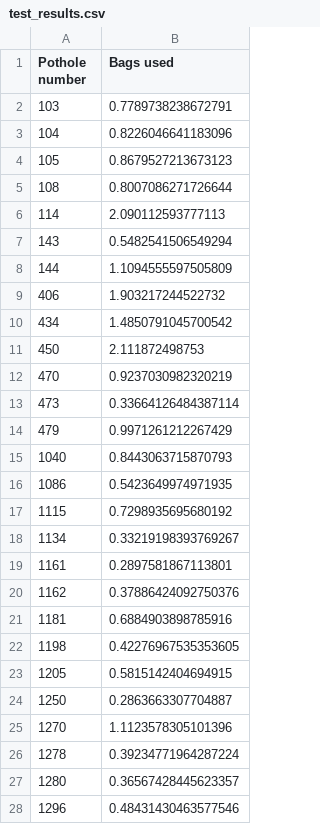
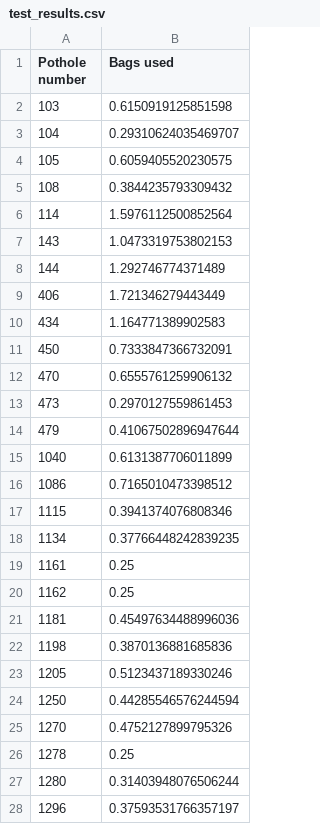
Before and after one commit to KellenMossner/data-school-hackathon-2024, a CSV file: data/test_results.csv, drawn as a sheet; only a part is shown; the diff covers the shown part only.

```diff
--- a/data/test_results.csv
+++ b/data/test_results.csv
@@ -1,28 +1,28 @@
 Pothole number,Bags used
-103,0.7789738238672791
-104,0.8226046641183096
-105,0.8679527213673123
-108,0.8007086271726644
-114,2.090112593777113
-143,0.5482541506549294
-144,1.1094555597505809
-406,1.903217244522732
-434,1.4850791045700542
-450,2.111872498753
-470,0.9237030982320219
-473,0.33664126484387114
-479,0.9971261212267429
-1040,0.8443063715870793
-1086,0.5423649974971935
-1115,0.7298935695680192
-1134,0.33219198393769267
-1161,0.2897581867113801
-1162,0.37886424092750376
-1181,0.6884903898785916
-1198,0.42276967535353605
-1205,0.5815142404694915
-1250,0.2863663307704887
-1270,1.1123578305101396
-1278,0.39234771964287224
-1280,0.36567428445623357
-1296,0.48431430463577546
+103,0.6150919125851598
+104,0.29310624035469707
+105,0.6059405520230575
+108,0.3844235793309432
+114,1.5976112500852564
+143,1.0473319753802153
+144,1.292746774371489
+406,1.721346279443449
+434,1.164771389902583
+450,0.7333847366732091
+470,0.6555761259906132
+473,0.2970127559861453
+479,0.41067502896947644
+1040,0.6131387706011899
+1086,0.7165010473398512
+1115,0.3941374076808346
+1134,0.37766448242839235
+1161,0.25
+1162,0.25
+1181,0.45497634488996036
+1198,0.3870136881685836
+1205,0.5123437189330246
+1250,0.44285546576244594
+1270,0.4752127899795326
+1278,0.25
+1280,0.31403948076506244
+1296,0.37593531766357197
```
Also changed, not shown: 3 edited cells elsewhere in this file, 1 other file.
